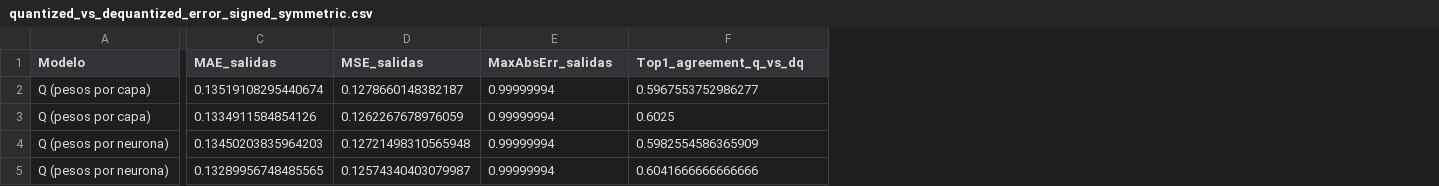
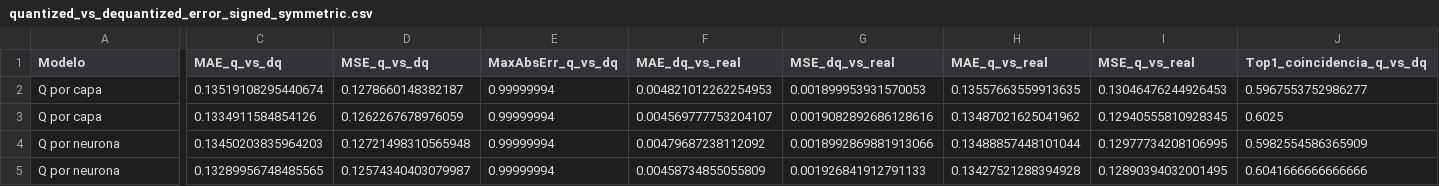
Before and after one commit to ManuSavenia/PPS, a CSV file: Cuantization_Test/Data_Sets/quantized_vs_dequantized_error_signed_symmetric.csv, drawn as a sheet; only a part is shown, gaps mark what is left out; addresses are those after the commit; the diff covers the shown part only; the diff names each change by its address in the sheet, - before the commit and + after, or states it on an @@ line.

Commit message:
feat: division of Test into sections

```diff
--- a/Cuantization_Test/Data_Sets/quantized_vs_dequantized_error_signed_symmetric.csv
+++ b/Cuantization_Test/Data_Sets/quantized_vs_dequantized_error_signed_symmetric.csv
+column F (MAE_dq_vs_real), rows 2-5: 0.004821012262254953 | 0.004569777753204107 | 0.00479687238112092 | 0.00458734855055809
+column G (MSE_dq_vs_real), rows 2-5: 0.001899953931570053 | 0.0019082892686128616 | 0.0018992869881913066 | 0.001926841912791133
+column H (MAE_q_vs_real), rows 2-5: 0.13557663559913635 | 0.13487021625041962 | 0.13488857448101044 | 0.13427521288394928
+column I (MSE_q_vs_real), rows 2-5: 0.13046476244926453 | 0.12940555810928345 | 0.12977734208106995 | 0.12890394032001495
-C1: MAE_salidas
+C1: MAE_q_vs_dq
-D1: MSE_salidas
+D1: MSE_q_vs_dq
-E1: MaxAbsErr_salidas
+E1: MaxAbsErr_q_vs_dq
-J1: Top1_agreement_q_vs_dq
+J1: Top1_coincidencia_q_vs_dq
-A2:A3 (Modelo): Q (pesos por capa)
+A2:A3 (Modelo): Q por capa
-A4:A5 (Modelo): Q (pesos por neurona)
+A4:A5 (Modelo): Q por neurona
```
Also changed, not shown: 3 edited cells elsewhere in this file, 3 other files.
